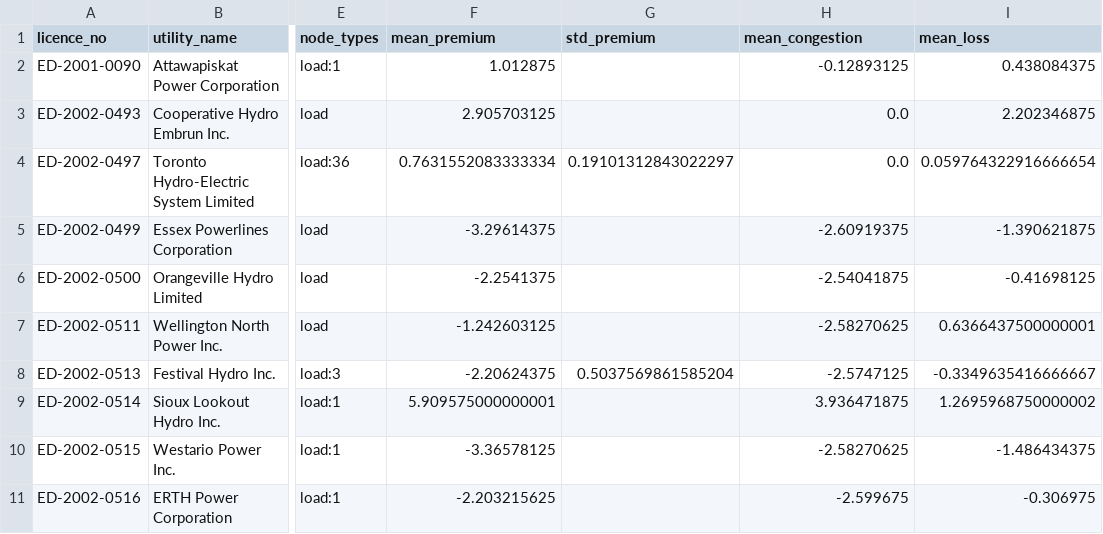
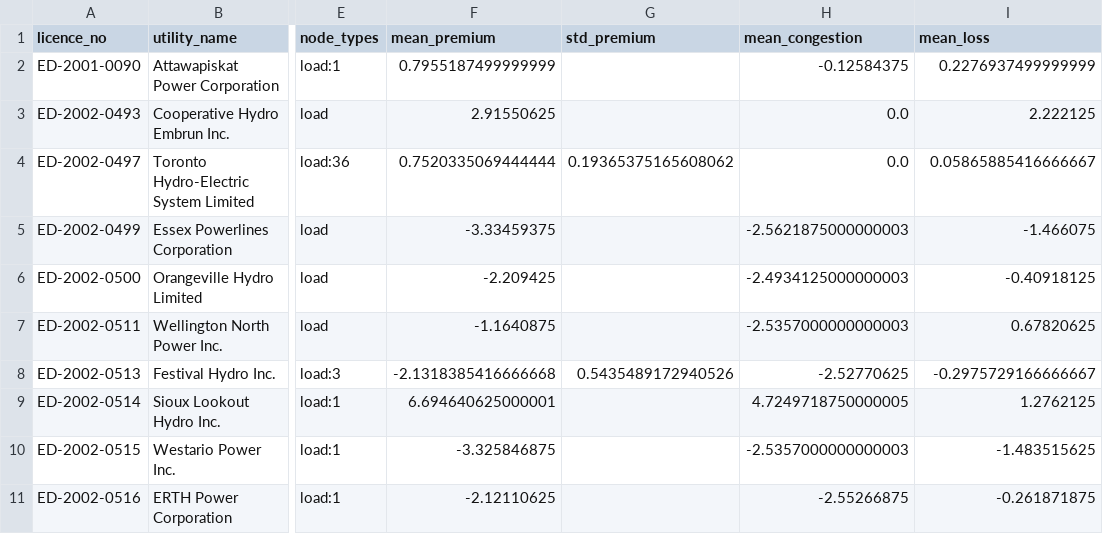
Before and after one commit to hrsslm/DER-monitor, a CSV file: data/processed/ldc_node_signal.csv, drawn as a sheet; only a part is shown, gaps mark what is left out; the diff covers the shown part only; the diff names each change by its address in the sheet, - before the commit and + after, or states it on an @@ line.

```diff
--- a/data/processed/ldc_node_signal.csv
+++ b/data/processed/ldc_node_signal.csv
-F2 (mean_premium): 1.012875
+F2 (mean_premium): 0.7955187499999999
-H2 (mean_congestion): -0.12893125
+H2 (mean_congestion): -0.12584375
-I2 (mean_loss): 0.438084375
+I2 (mean_loss): 0.2276937499999999
-F3 (mean_premium): 2.905703125
+F3 (mean_premium): 2.91550625
-I3 (mean_loss): 2.202346875
+I3 (mean_loss): 2.222125
-F4 (mean_premium): 0.7631552083333334
+F4 (mean_premium): 0.7520335069444444
-G4 (std_premium): 0.19101312843022297
+G4 (std_premium): 0.19365375165608062
-I4 (mean_loss): 0.059764322916666654
+I4 (mean_loss): 0.05865885416666667
-F5 (mean_premium): -3.29614375
+F5 (mean_premium): -3.33459375
-H5 (mean_congestion): -2.60919375
+H5 (mean_congestion): -2.5621875000000003
-I5 (mean_loss): -1.390621875
+I5 (mean_loss): -1.466075
-F6 (mean_premium): -2.2541375
+F6 (mean_premium): -2.209425
-H6 (mean_congestion): -2.54041875
+H6 (mean_congestion): -2.4934125000000003
-I6 (mean_loss): -0.41698125
+I6 (mean_loss): -0.40918125
-F7 (mean_premium): -1.242603125
+F7 (mean_premium): -1.1640875
-H7 (mean_congestion): -2.58270625
+H7 (mean_congestion): -2.5357000000000003
-I7 (mean_loss): 0.6366437500000001
+I7 (mean_loss): 0.67820625
-F8 (mean_premium): -2.20624375
+F8 (mean_premium): -2.1318385416666668
-G8 (std_premium): 0.5037569861585204
+G8 (std_premium): 0.5435489172940526
-H8 (mean_congestion): -2.5747125
+H8 (mean_congestion): -2.52770625
-I8 (mean_loss): -0.3349635416666667
+I8 (mean_loss): -0.2975729166666667
-F9 (mean_premium): 5.909575000000001
+F9 (mean_premium): 6.694640625000001
-H9 (mean_congestion): 3.936471875
+H9 (mean_congestion): 4.7249718750000005
-I9 (mean_loss): 1.2695968750000002
+I9 (mean_loss): 1.2762125
-F10 (mean_premium): -3.36578125
+F10 (mean_premium): -3.325846875
-H10 (mean_congestion): -2.58270625
+H10 (mean_congestion): -2.5357000000000003
-I10 (mean_loss): -1.486434375
+I10 (mean_loss): -1.483515625
-F11 (mean_premium): -2.203215625
+F11 (mean_premium): -2.12110625
-H11 (mean_congestion): -2.599675
+H11 (mean_congestion): -2.55266875
-I11 (mean_loss): -0.306975
+I11 (mean_loss): -0.261871875
```
Also changed, not shown: 162 edited cells elsewhere in this file, data/processed/crosswalk_review_top20.csv, data/processed/node_congestion_30d.csv, 6 other files.
